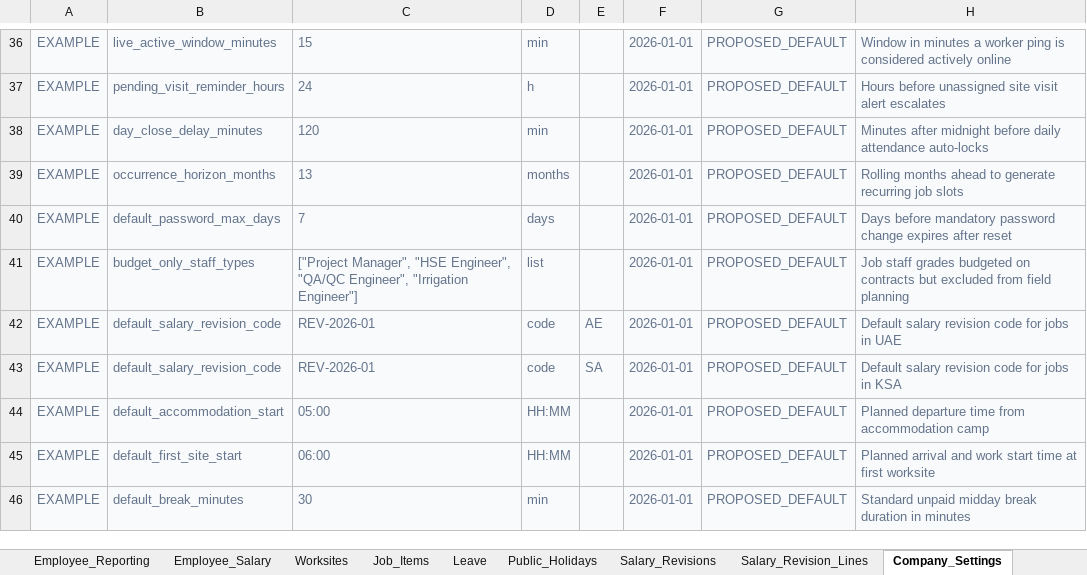
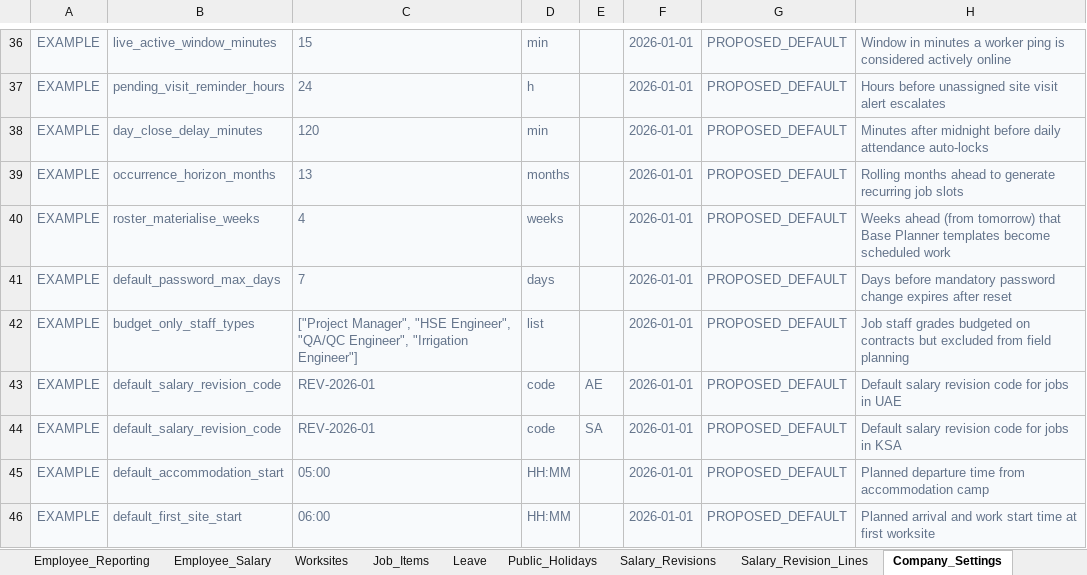
Before and after one commit to eberjohns/field-worker-tracker, an Excel workbook: docs/import-templates/FieldWorkerTracker_Import_Template_v1.0.xlsx, sheet Company_Settings, drawn as a sheet; only a part is shown, gaps mark what is left out; the shorter side is filled out with more unchanged rows; values as stored, in another font and other column widths than the file's, no borders; the diff names each change by its address in the sheet, - before the commit and + after, or states it on an @@ line.

```diff
--- a/docs/import-templates/FieldWorkerTracker_Import_Template_v1.0.xlsx (sheet Company_Settings)
+++ b/docs/import-templates/FieldWorkerTracker_Import_Template_v1.0.xlsx (sheet Company_Settings)
+row 40: EXAMPLE | roster_materialise_weeks | 4 | weeks |  | 2026-01-01 | PROPOSED_DEFAULT | Weeks ahead (from tomorrow) that Base Planner templates become scheduled work
```
Also changed, not shown: sheet Field_Dictionary, sheet Leave, 50 other files.
